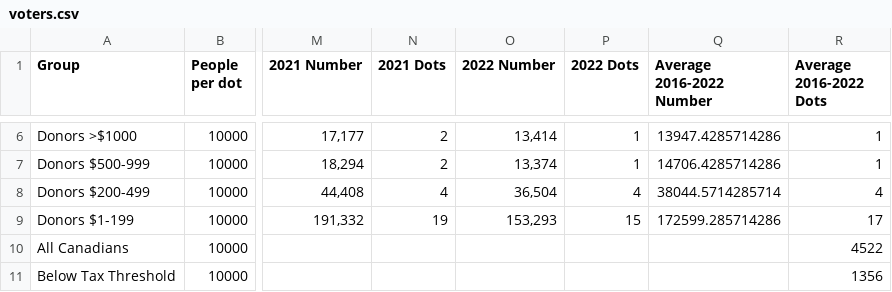
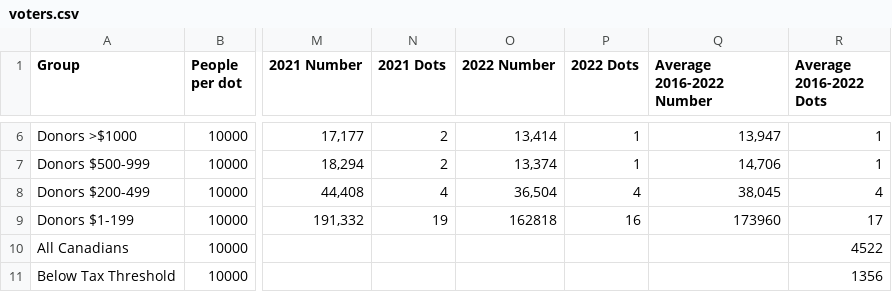
Before and after one commit to jlupini/aib-build, a CSV file: assets/csv/voters.csv, drawn as a sheet; only a part is shown, gaps mark what is left out; the diff covers the shown part only; the diff names each change by its address in the sheet, - before the commit and + after, or states it on an @@ line.

```diff
--- a/assets/csv/voters.csv
+++ b/assets/csv/voters.csv
-Q6 (Average 2016-2022 Number): 13947.4285714286
+Q6 (Average 2016-2022 Number): 13,947
-Q7 (Average 2016-2022 Number): 14706.4285714286
+Q7 (Average 2016-2022 Number): 14,706
-Q8 (Average 2016-2022 Number): 38044.5714285714
+Q8 (Average 2016-2022 Number): 38,045
-O9 (2022 Number): 153,293
+O9 (2022 Number): 162818
-P9 (2022 Dots): 15
+P9 (2022 Dots): 16
-Q9 (Average 2016-2022 Number): 172599.285714286
+Q9 (Average 2016-2022 Number): 173960
```
Also changed, not shown: 36 edited cells elsewhere in this file, assets/csv/freeFlow.csv, 10 other files.
